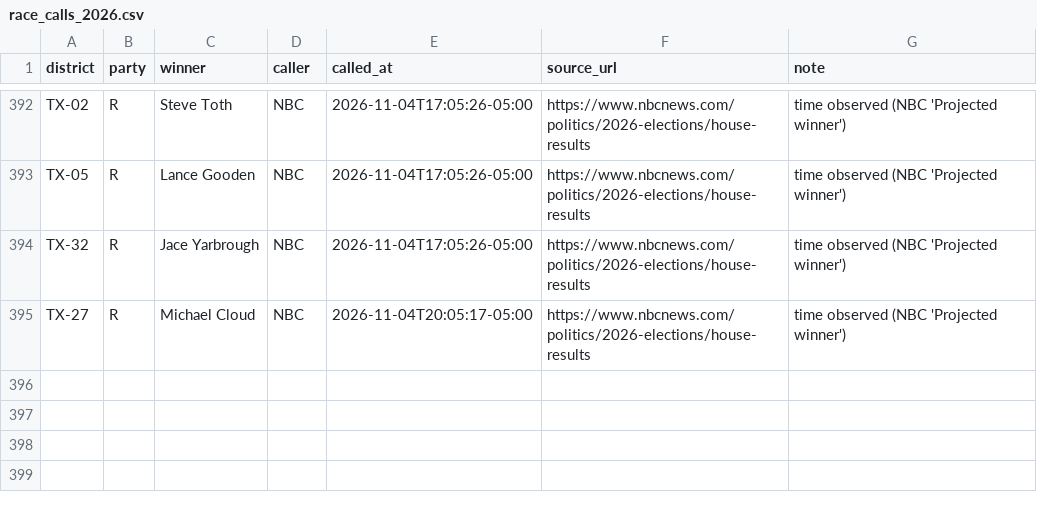
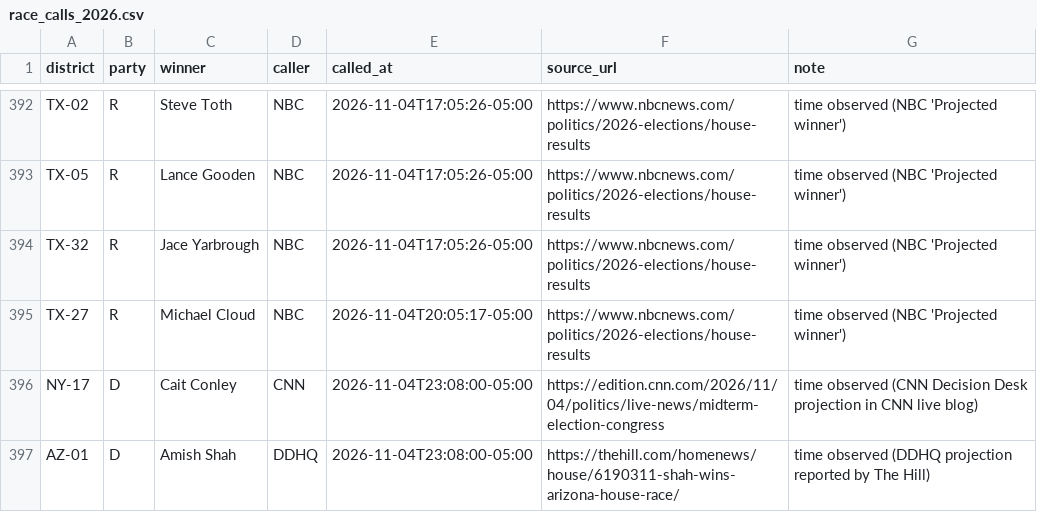
Before and after one commit to axelhufford/the-proportional-house, a CSV file: data-pipeline/results/race_calls_2026.csv, drawn as a sheet; only a part is shown, gaps mark what is left out.

```diff
--- a/data-pipeline/results/race_calls_2026.csv
+++ b/data-pipeline/results/race_calls_2026.csv
@@ -395 +395,3 @@ TX-32,R,Jace Yarbrough,NBC,2026-11-04T17:05:26-05:00,https://www.nbcnews.com/pol
 TX-27,R,Michael Cloud,NBC,2026-11-04T20:05:17-05:00,https://www.nbcnews.com/politics/2026-elections/house-results,time observed (NBC 'Projected winner')
+NY-17,D,Cait Conley,CNN,2026-11-04T23:08:00-05:00,https://edition.cnn.com/2026/11/04/politics/live-news/midterm-election-congress,time observed (CNN Decision Desk projection in CNN live blog)
+AZ-01,D,Amish Shah,DDHQ,2026-11-04T23:08:00-05:00,https://thehill.com/homenews/house/6190311-shah-wins-arizona-house-race/,time observed (DDHQ projection reported by The Hill)
```
Also changed, not shown: data-pipeline/results/house_2026.csv.
